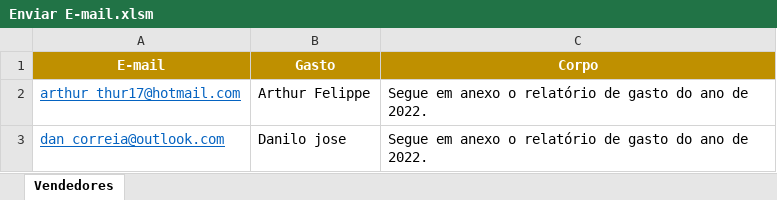
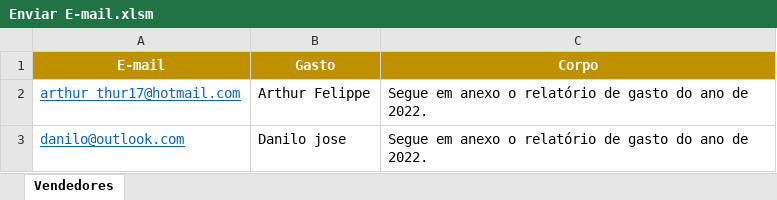
Before and after one commit to Thur17/Projeto_VBA, an Excel workbook: Enviar E-mail.xlsm, sheet Vendedores, drawn as a sheet; values as stored, in another font and other column widths than the file's, no borders; charts and pictures not drawn; the diff names each change by its address in the sheet, - before the commit and + after, or states it on an @@ line.

Commit message:
up 02

```diff
--- a/Enviar E-mail.xlsm (sheet Vendedores)
+++ b/Enviar E-mail.xlsm (sheet Vendedores)
-A3 (E-mail): dan_correia@outlook.com
+A3 (E-mail): danilo@outlook.com
```
